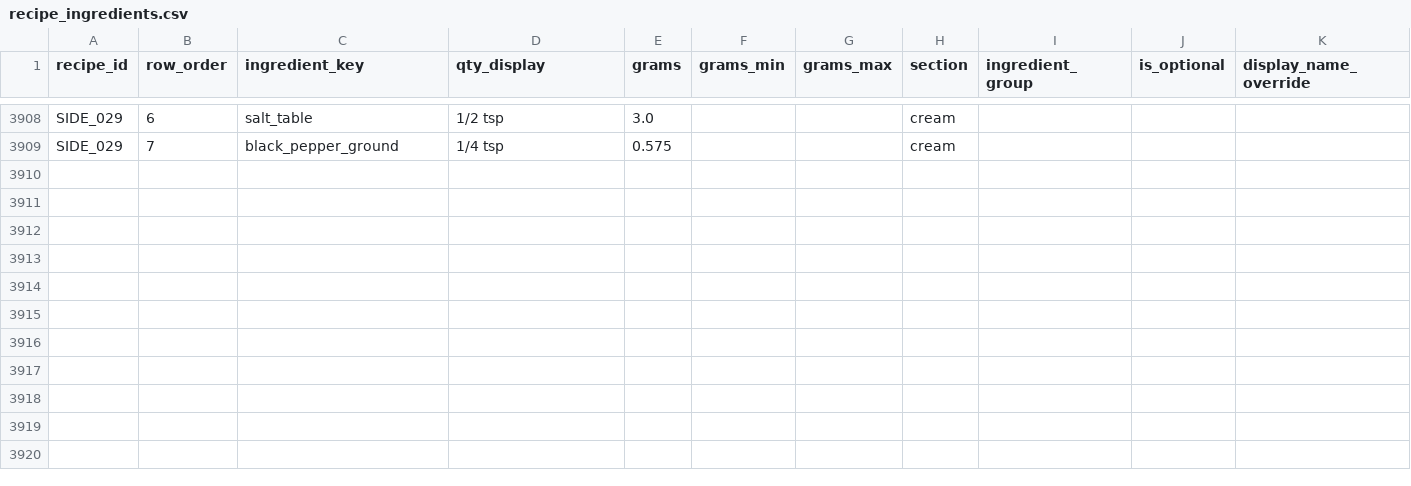
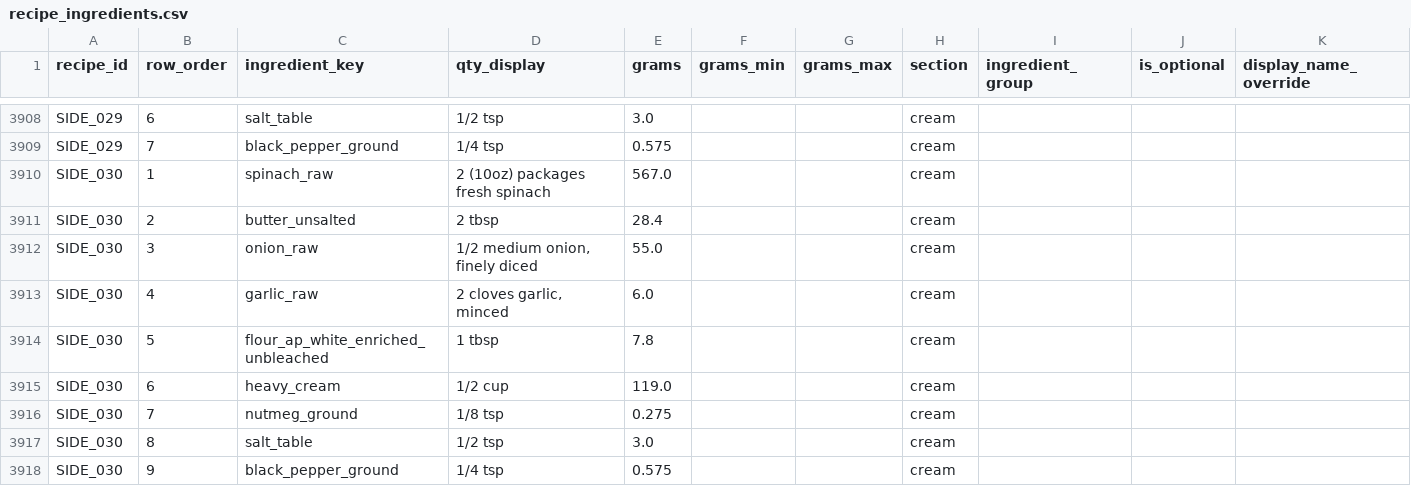
Before and after one commit to tlgeorgemailcom/daily-plate, a CSV file: recipes_v3/data/recipe_ingredients.csv, drawn as a sheet; only a part is shown, gaps mark what is left out; the diff names each change by its address in the sheet, - before the commit and + after, or states it on an @@ line.

```diff
--- a/recipes_v3/data/recipe_ingredients.csv
+++ b/recipes_v3/data/recipe_ingredients.csv
+row 3910: SIDE_030 | 1 | spinach_raw | 2 (10oz) packages fresh spinach | 567.0 |  |  | cream
+row 3911: SIDE_030 | 2 | butter_unsalted | 2 tbsp | 28.4 |  |  | cream
+row 3912: SIDE_030 | 3 | onion_raw | 1/2 medium onion, finely diced | 55.0 |  |  | cream
+row 3913: SIDE_030 | 4 | garlic_raw | 2 cloves garlic, minced | 6.0 |  |  | cream
+row 3914: SIDE_030 | 5 | flour_ap_white_enriched_unbleached | 1 tbsp | 7.8 |  |  | cream
+row 3915: SIDE_030 | 6 | heavy_cream | 1/2 cup | 119.0 |  |  | cream
+row 3916: SIDE_030 | 7 | nutmeg_ground | 1/8 tsp | 0.275 |  |  | cream
+row 3917: SIDE_030 | 8 | salt_table | 1/2 tsp | 3.0 |  |  | cream
+row 3918: SIDE_030 | 9 | black_pepper_ground | 1/4 tsp | 0.575 |  |  | cream
```
Also changed, not shown: recipes_v3/data/recipe_instructions.csv, recipes_v3/data/recipe_sections.csv, 3 other files.
